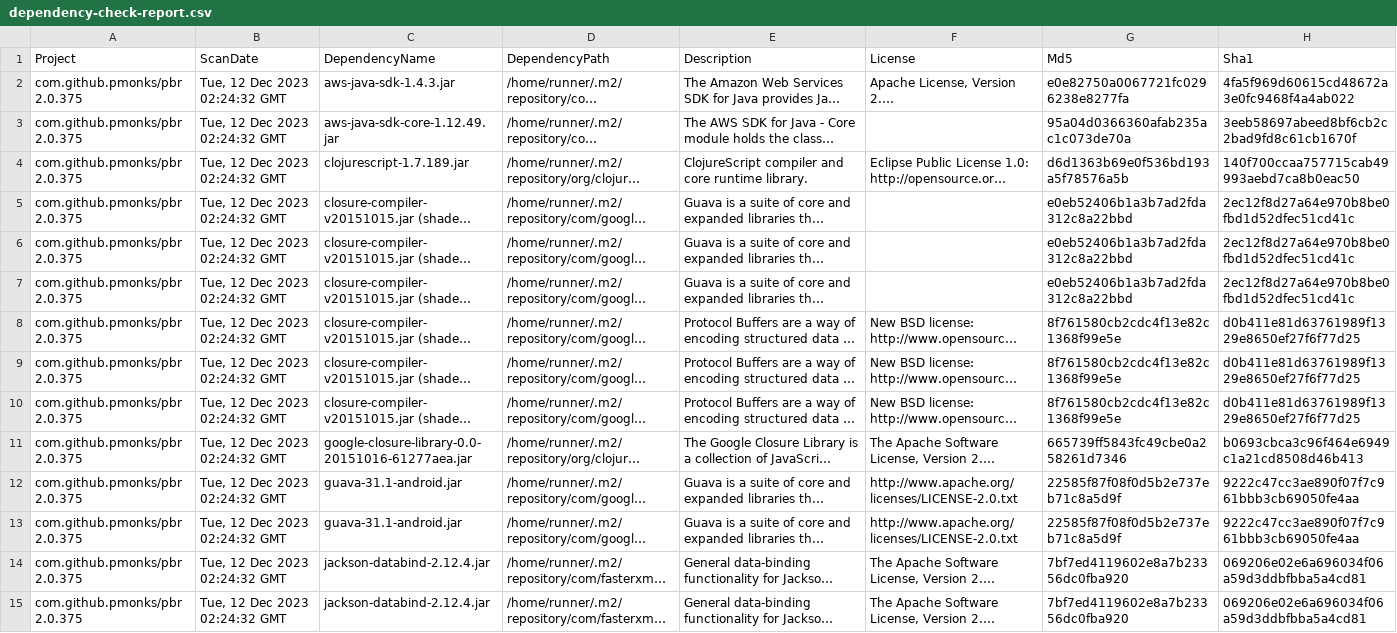
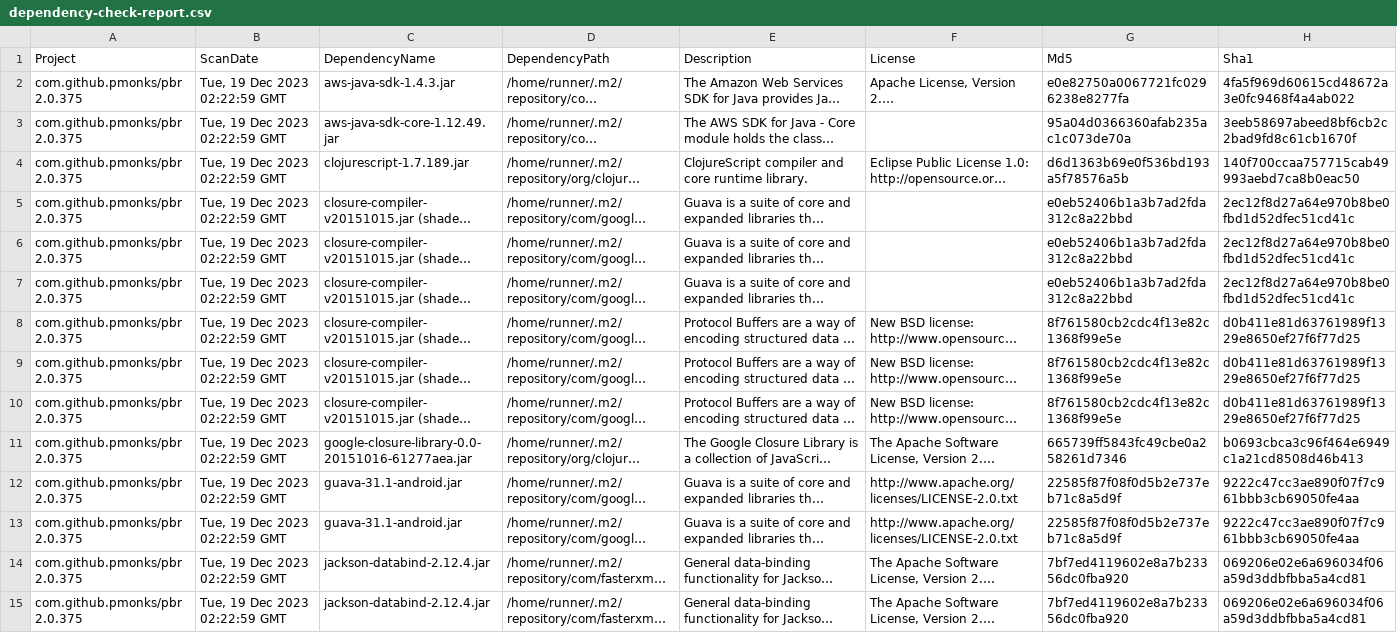
Before and after one commit to pmonks/pbr, a CSV file: nvd/dependency-check-report.csv, drawn as a sheet; only a part is shown; long unchanged cells end in …; the diff covers the shown part only; the diff names each change by its address in the sheet, - before the commit and + after, or states it on an @@ line.

```diff
--- a/nvd/dependency-check-report.csv
+++ b/nvd/dependency-check-report.csv
-B2:B15 (ScanDate): Tue, 12 Dec 2023 02:24:32 GMT
+B2:B15 (ScanDate): Tue, 19 Dec 2023 02:22:59 GMT
```
Also changed, not shown: 31 edited cells elsewhere in this file, 7 other files.
